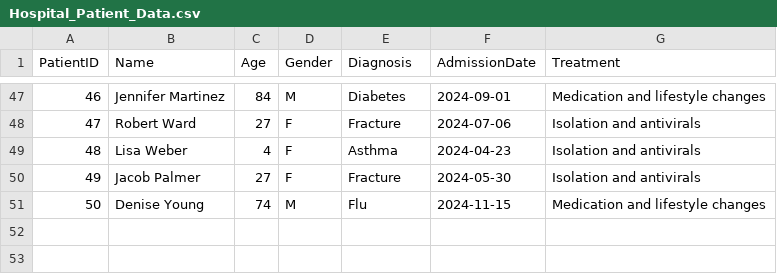
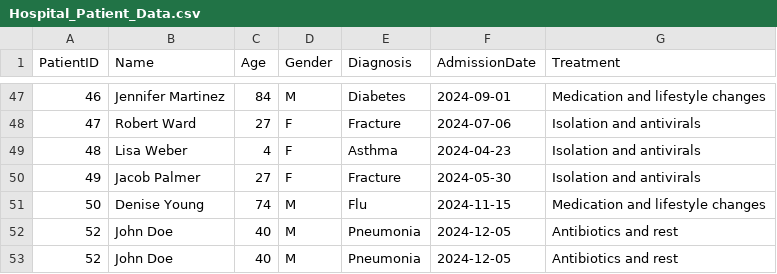
Before and after one commit to SejdiajMarlis/Project-Team-1, a CSV file: Hospital_Patient_Data.csv, drawn as a sheet; only a part is shown, gaps mark what is left out; the diff names each change by its address in the sheet, - before the commit and + after, or states it on an @@ line.

```diff
--- a/Hospital_Patient_Data.csv
+++ b/Hospital_Patient_Data.csv
+row 52: 52 | John Doe | 40 | M | Pneumonia | 2024-12-05 | Antibiotics and rest
+row 53: 52 | John Doe | 40 | M | Pneumonia | 2024-12-05 | Antibiotics and rest
```
Also changed, not shown: 2 other files.
